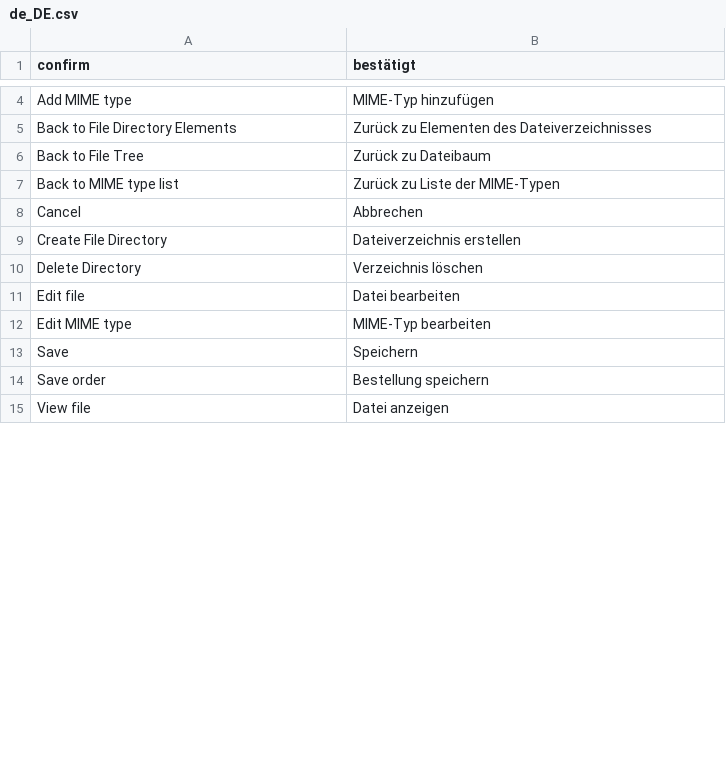
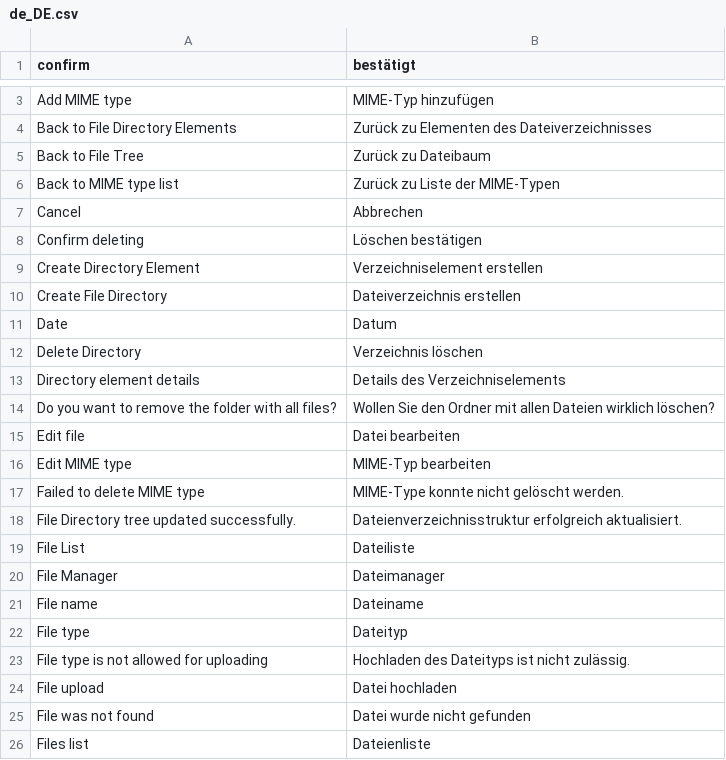
Before and after one commit to spryker/file-manager-gui, a CSV file: data/translation/Zed/de_DE.csv, drawn as a sheet; only a part is shown, gaps mark what is left out; the shorter side is filled out with more unchanged rows; the diff covers the shown part only.

```diff
--- a/data/translation/Zed/de_DE.csv
+++ b/data/translation/Zed/de_DE.csv
@@ -8,5 +7,20 @@
 Cancel,Abbrechen
+"Confirm deleting","Löschen bestätigen"
+"Create Directory Element","Verzeichniselement erstellen"
 "Create File Directory","Dateiverzeichnis erstellen"
+Date,Datum
 "Delete Directory","Verzeichnis löschen"
+"Directory element details","Details des Verzeichniselements"
+"Do you want to remove the folder with all files?","Wollen Sie den Ordner mit allen Dateien wirklich löschen?"
 "Edit file","Datei bearbeiten"
 "Edit MIME type","MIME-Typ bearbeiten"
+"Failed to delete MIME type","MIME-Type konnte nicht gelöscht werden."
+"File Directory tree updated successfully.","Dateienverzeichnisstruktur erfolgreich aktualisiert."
+"File List",Dateiliste
+"File Manager",Dateimanager
+"File name",Dateiname
+"File type",Dateityp
+"File type is not allowed for uploading","Hochladen des Dateityps ist nicht zulässig."
+"File upload","Datei hochladen"
+"File was not found","Datei wurde nicht gefunden"
+"Files list",Dateienliste
```
Also changed, not shown: 12 added rows and 5 removed rows elsewhere in this file, data/translation/Zed/en_US.csv.
